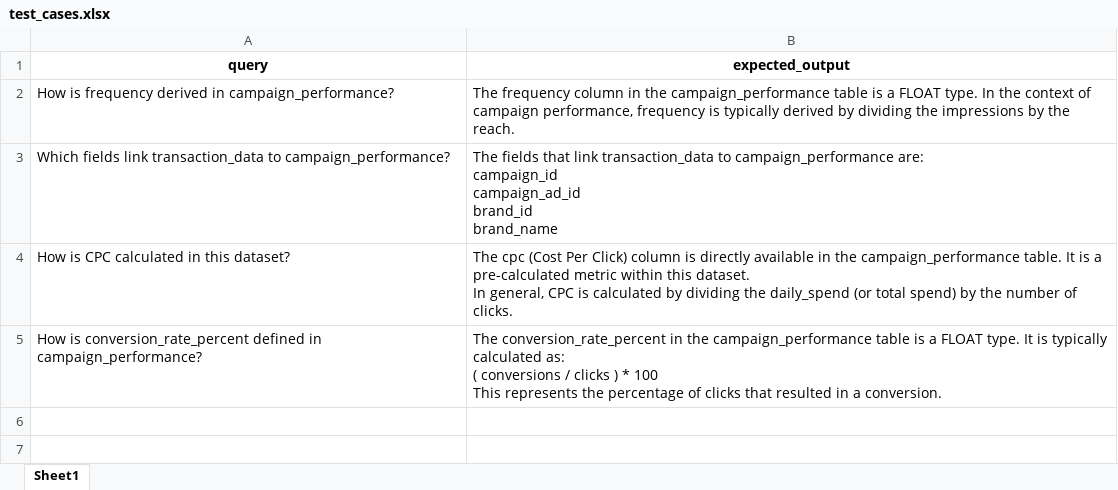
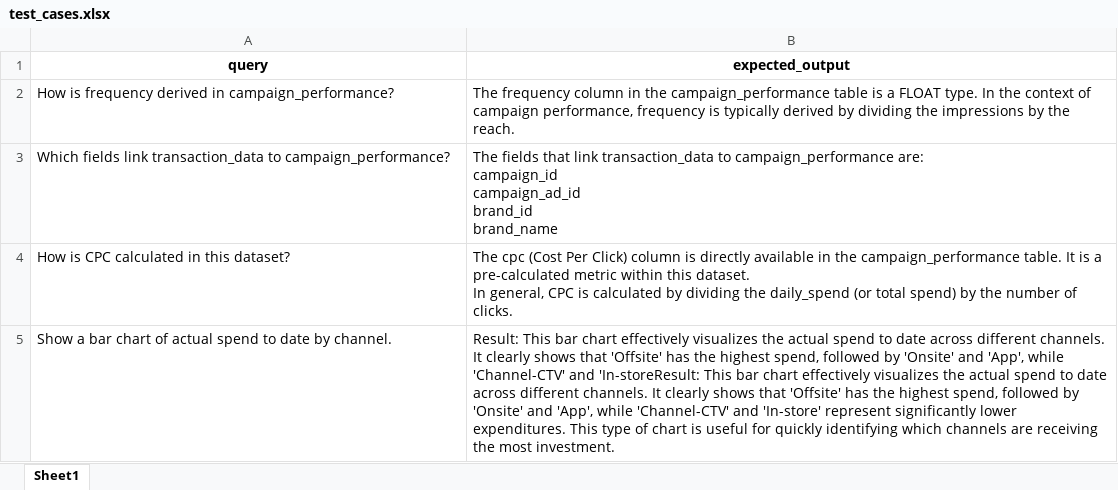
Before and after one commit to 4SankatMochan/Autosense-RMN-Report-Generation, an Excel workbook: test_cases.xlsx, sheet Sheet1, drawn as a sheet; values as stored, in another font and other column widths than the file's, no borders; removed rows and columns are numbered as before the commit, all else as after; ↵ is a line break in a cell; the diff names each change by its address in the sheet, - before the commit and + after, or states it on an @@ line.

```diff
--- a/test_cases.xlsx (sheet Sheet1)
+++ b/test_cases.xlsx (sheet Sheet1)
-row 5: How is conversion_rate_percent defined in campaign_performance? | The conversion_rate_percent in the campaign_performance table is a FLOAT type. It is typically calculated as: ↵ ( conversions / clicks ) * 100 ↵ This represents the percentage of clicks that resulted in a conversion.
+row 5: Show a bar chart of actual spend to date by channel. | Result: This bar chart effectively visualizes the actual spend to date across different channels. It clearly shows that 'Offsite' has the highest spend, followed by 'Onsite' and 'App', while 'Channel-CTV' and 'In-storeResult: This bar chart effectively visualizes the actual spend to date across different channels. It clearly shows that 'Offsite' has the highest spend, followed by 'Onsite' and 'App', while 'Channel-CTV' and 'In-store' represent significantly lower expenditures. This type of chart is useful for quickly identifying which channels are receiving the most investment.
```
Also changed, not shown: evaluation_results.xlsx, 6 other files.
